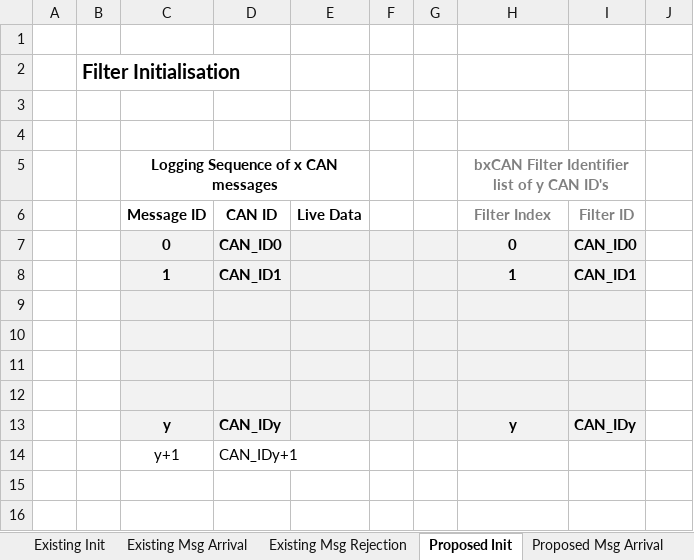
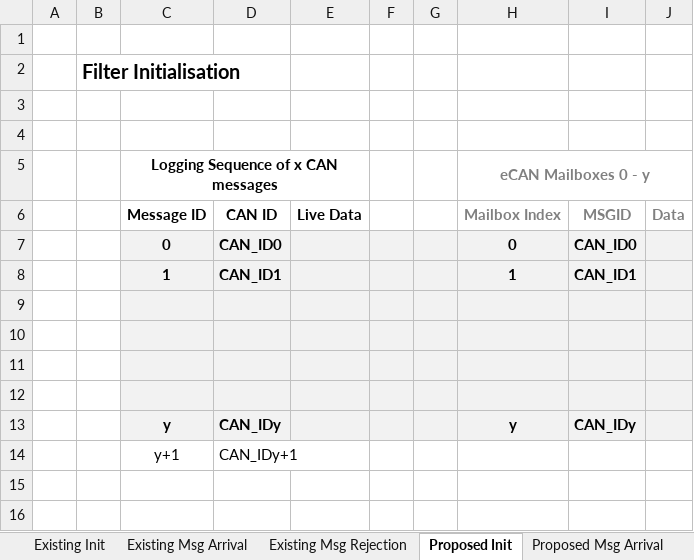
Before and after one commit to chrispbarlow/can_filtering_simulation, an Excel workbook: Documents/System diagrams.xlsx, sheet Proposed Init, drawn as a sheet; only a part is shown; values as stored, in another font and other column widths than the file's, no borders; charts and pictures not drawn; removed rows and columns are numbered as before the commit, all else as after; the diff covers the shown part only; the diff names each change by its address in the sheet, - before the commit and + after, or states it on an @@ line.

```diff
--- a/Documents/System diagrams.xlsx (sheet Proposed Init)
+++ b/Documents/System diagrams.xlsx (sheet Proposed Init)
-H5: bxCAN Filter Identifier list of y CAN ID's
+H5: eCAN Mailboxes 0 - y
-H5:I5 merged
+H5:J5 merged
-H6 (eCAN Mailboxes 0 - y): Filter Index
+H6 (eCAN Mailboxes 0 - y): Mailbox Index
-I6: Filter ID
+I6: MSGID
-J6: (empty)
+J6: Data
-J7:J13 fill: none
+J7:J13 fill: #F2F2F2
```
Also changed, not shown: 4 added rows, 4 removed rows, 6 edited cells, cell formats and merged cells elsewhere in this sheet, sheet Proposed Msg Arrival, sheet Proposed Msg Rejection, sheet Proposed Filter Update, charts or pictures, Documents/Results/Side-by-side_33IDs.xlsx, 10 other files.
